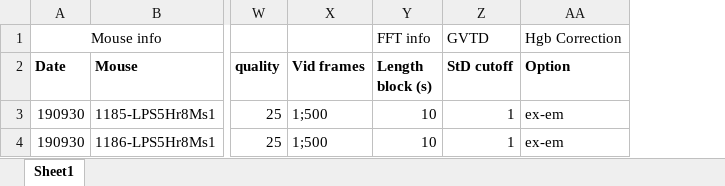
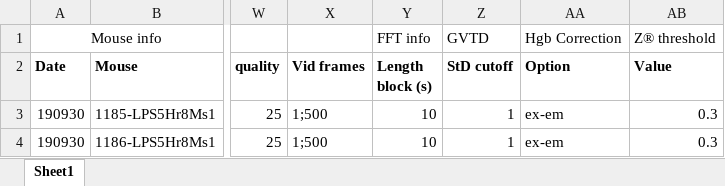
Before and after one commit to brierl/Mouse_WOI, an Excel workbook: GitHubDataSheet.xlsx, sheet Sheet1, drawn as a sheet; only a part is shown, gaps mark what is left out; values as stored, in another font and other column widths than the file's, no borders; the diff names each change by its address in the sheet, - before the commit and + after, or states it on an @@ line.

Commit message:
Add files via upload

```diff
--- a/GitHubDataSheet.xlsx (sheet Sheet1)
+++ b/GitHubDataSheet.xlsx (sheet Sheet1)
+column AB (Value), row 1: Z® threshold; rows 3-4: 0.3 | 0.3
```
